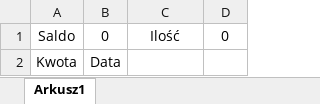
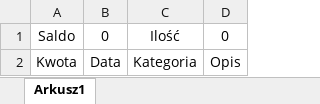
Before and after one commit to Kroopla/kalkulator_finansow, an Excel workbook: test.xlsx, sheet Arkusz1, drawn as a sheet; values as stored, in another font and other column widths than the file's, no borders; the diff names each change by its address in the sheet, - before the commit and + after, or states it on an @@ line.

```diff
--- a/test.xlsx (sheet Arkusz1)
+++ b/test.xlsx (sheet Arkusz1)
-C2: (empty)
+C2: Kategoria
-D2: (empty)
+D2: Opis
```
Also changed, not shown: 1 other file.
